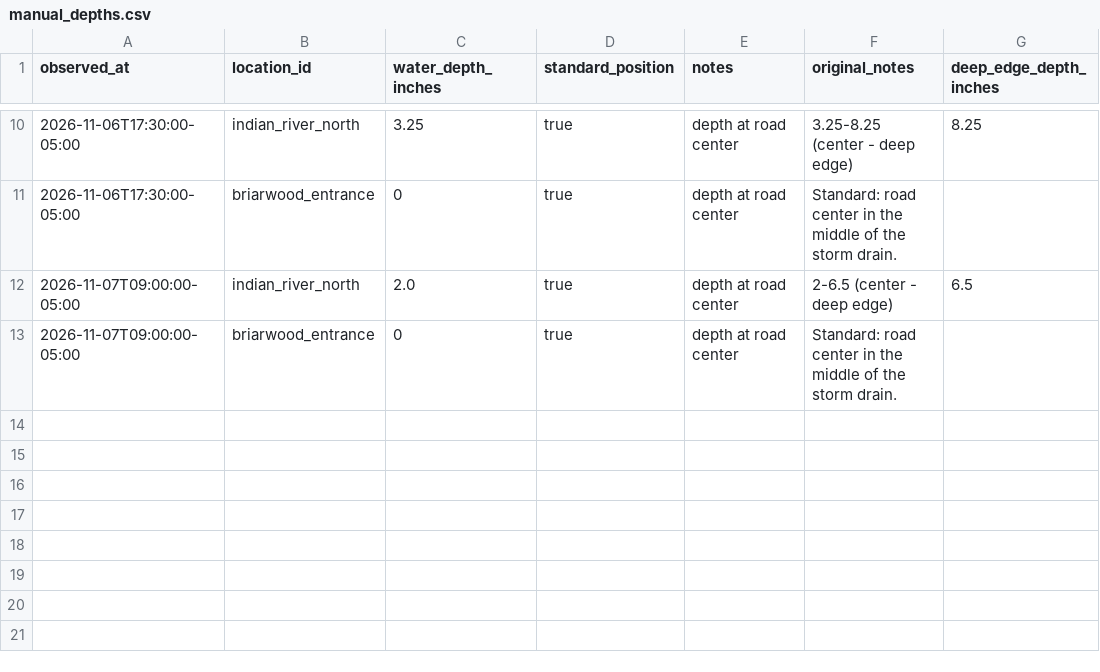
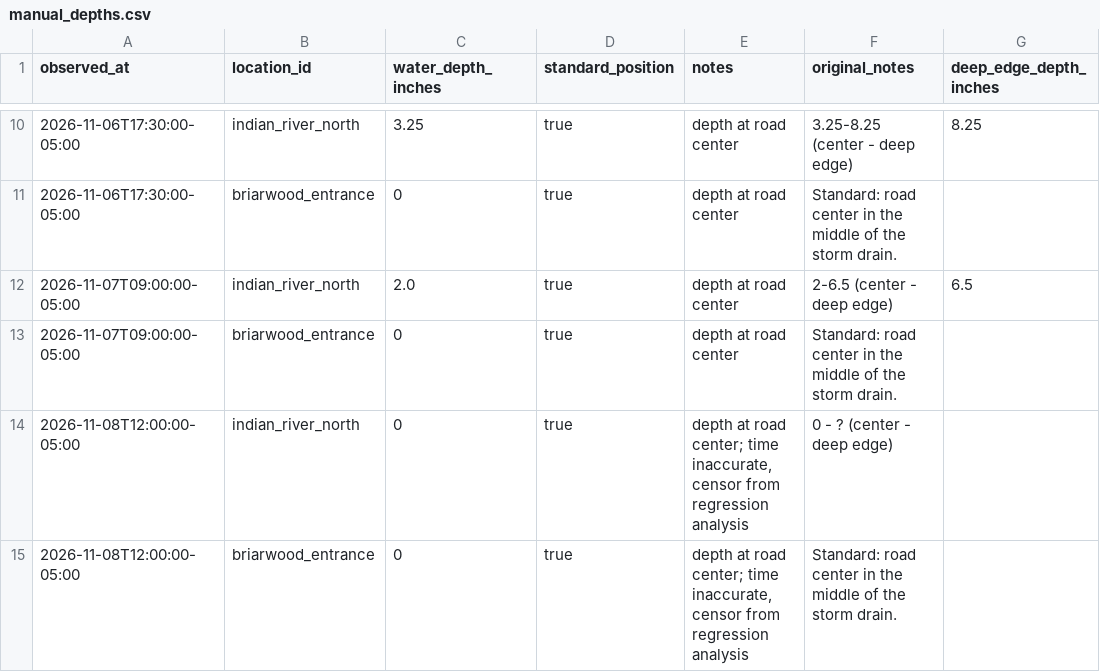
Before and after one commit to Crombie-Lab/IRL-dashboard, a CSV file: data/manual_depths.csv, drawn as a sheet; only a part is shown, gaps mark what is left out; the diff names each change by its address in the sheet, - before the commit and + after, or states it on an @@ line.

Commit message:
Add November 8 depths with timing notes and color road-depth card

```diff
--- a/data/manual_depths.csv
+++ b/data/manual_depths.csv
+row 14: 2026-11-08T12:00:00-05:00 | indian_river_north | 0 | true | depth at road center; time inaccurate, censor from regression analysis | 0 - ? (center - deep edge)
+row 15: 2026-11-08T12:00:00-05:00 | briarwood_entrance | 0 | true | depth at road center; time inaccurate, censor from regression analysis | Standard: road center in the middle of the storm drain.
```
Also changed, not shown: 3 other files.
